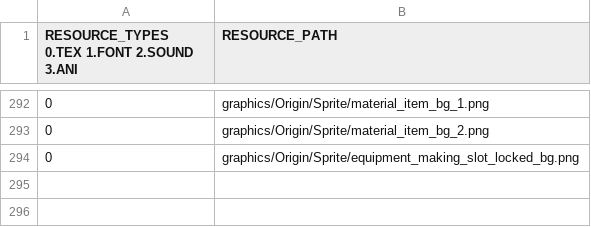
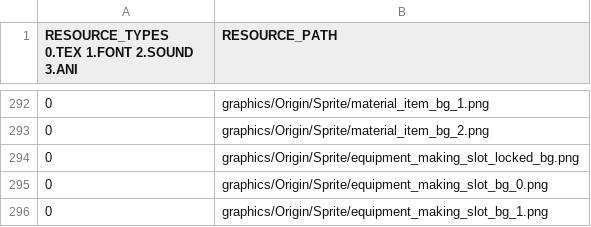
Before and after one commit to Crecrepher/Teamfight_manager, a CSV file: Teamfight_manager-bin/tables/HomeResourceList.csv, drawn as a sheet; only a part is shown, gaps mark what is left out; the diff names each change by its address in the sheet, - before the commit and + after, or states it on an @@ line.

```diff
--- a/Teamfight_manager-bin/tables/HomeResourceList.csv
+++ b/Teamfight_manager-bin/tables/HomeResourceList.csv
+row 295: 0 | graphics/Origin/Sprite/equipment_making_slot_bg_0.png
+row 296: 0 | graphics/Origin/Sprite/equipment_making_slot_bg_1.png
```
Also changed, not shown: 2 other files.
